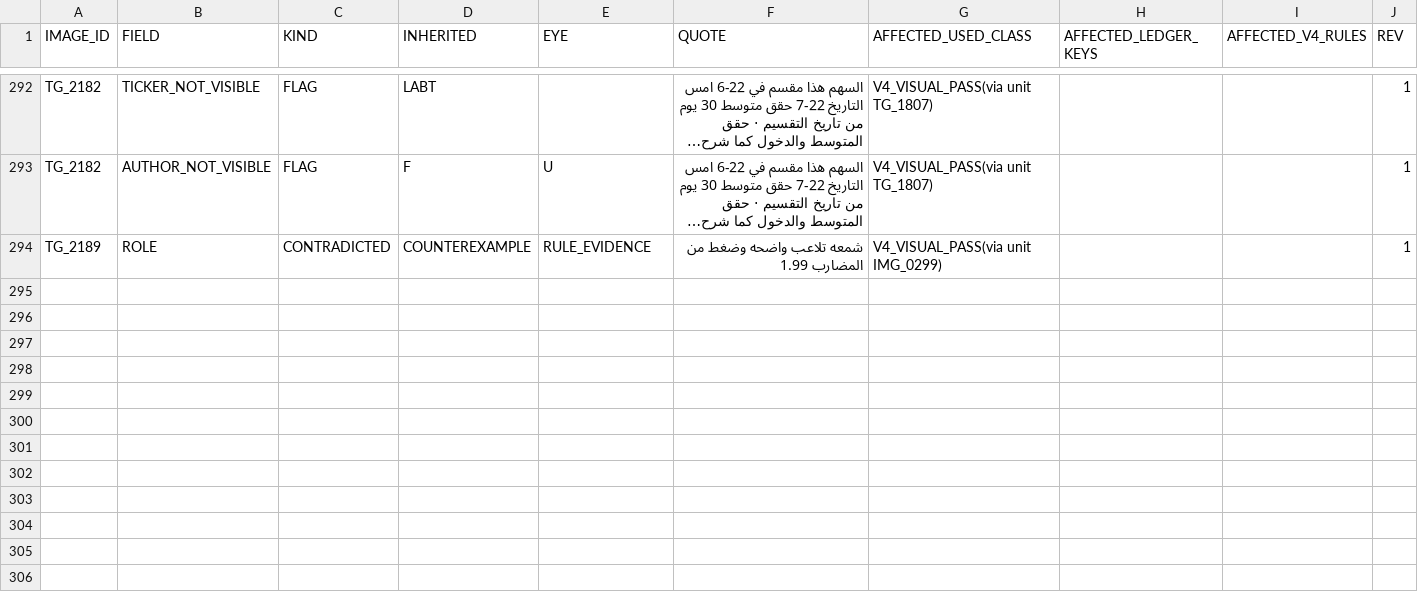
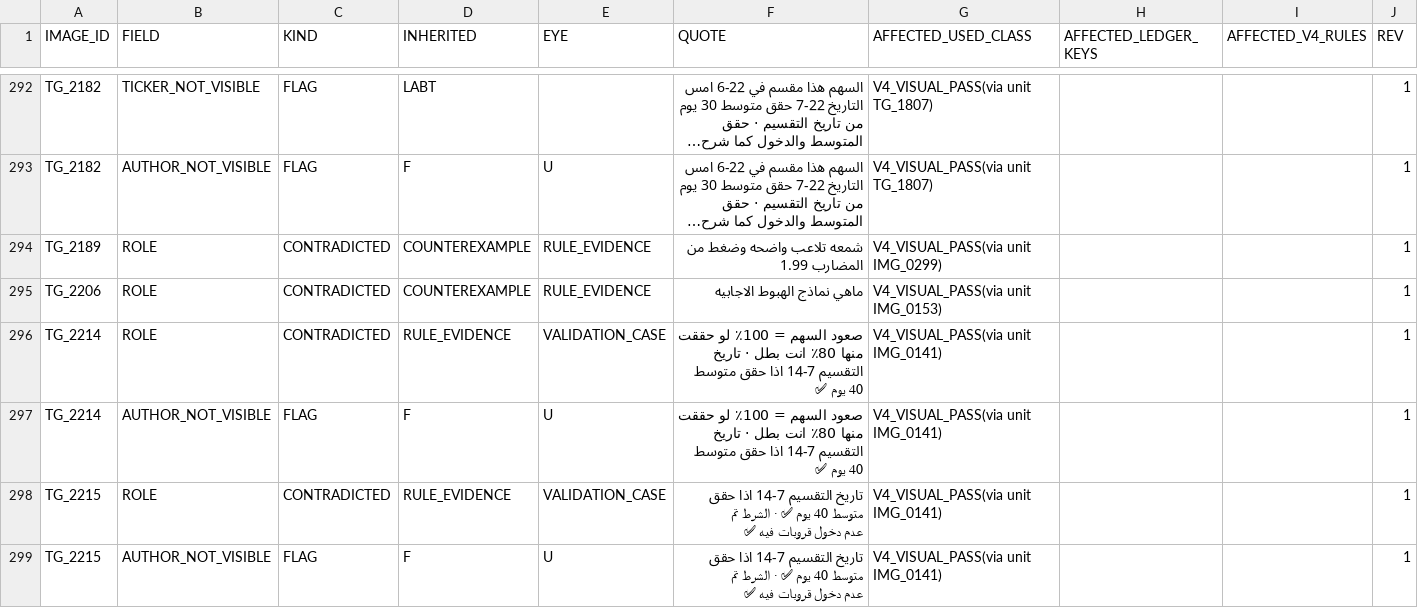
Before and after one commit to sam72x1/Super_Stocks, a CSV file: fm_forensics/reread/REREAD_CORRECTIONS.csv, drawn as a sheet; only a part is shown, gaps mark what is left out; long unchanged cells end in …; the diff covers the shown part only; the diff names each change by its address in the sheet, - before the commit and + after, or states it on an @@ line.

```diff
--- a/fm_forensics/reread/REREAD_CORRECTIONS.csv
+++ b/fm_forensics/reread/REREAD_CORRECTIONS.csv
+row 295: TG_2206 | ROLE | CONTRADICTED | COUNTEREXAMPLE | RULE_EVIDENCE | ماهي نماذج الهبوط الاجابيه | V4_VISUAL_PASS(via unit IMG_0153) |  |  | 1
+row 296: TG_2214 | ROLE | CONTRADICTED | RULE_EVIDENCE | VALIDATION_CASE | صعود السهم = 100٪ لو حققت منها 80٪ انت بطل · تاريخ التقسيم 7-14 اذا حقق متوسط 40 يوم ✅ | V4_VISUAL_PASS(via unit IMG_0141) |  |  | 1
+row 297: TG_2214 | AUTHOR_NOT_VISIBLE | FLAG | F | U | صعود السهم = 100٪ لو حققت منها 80٪ انت بطل · تاريخ التقسيم 7-14 اذا حقق متوسط 40 يوم ✅ | V4_VISUAL_PASS(via unit IMG_0141) |  |  | 1
+row 298: TG_2215 | ROLE | CONTRADICTED | RULE_EVIDENCE | VALIDATION_CASE | تاريخ التقسيم 7-14 اذا حقق متوسط 40 يوم ✅ · الشرط تم عدم دخول قروبات فيه ✅ | V4_VISUAL_PASS(via unit IMG_0141) |  |  | 1
+row 299: TG_2215 | AUTHOR_NOT_VISIBLE | FLAG | F | U | تاريخ التقسيم 7-14 اذا حقق متوسط 40 يوم ✅ · الشرط تم عدم دخول قروبات فيه ✅ | V4_VISUAL_PASS(via unit IMG_0141) |  |  | 1
```
Also changed, not shown: 4 added rows elsewhere in this file, fm_forensics/reread/VISUAL_REREAD_REGISTER.csv, 2 other files.
